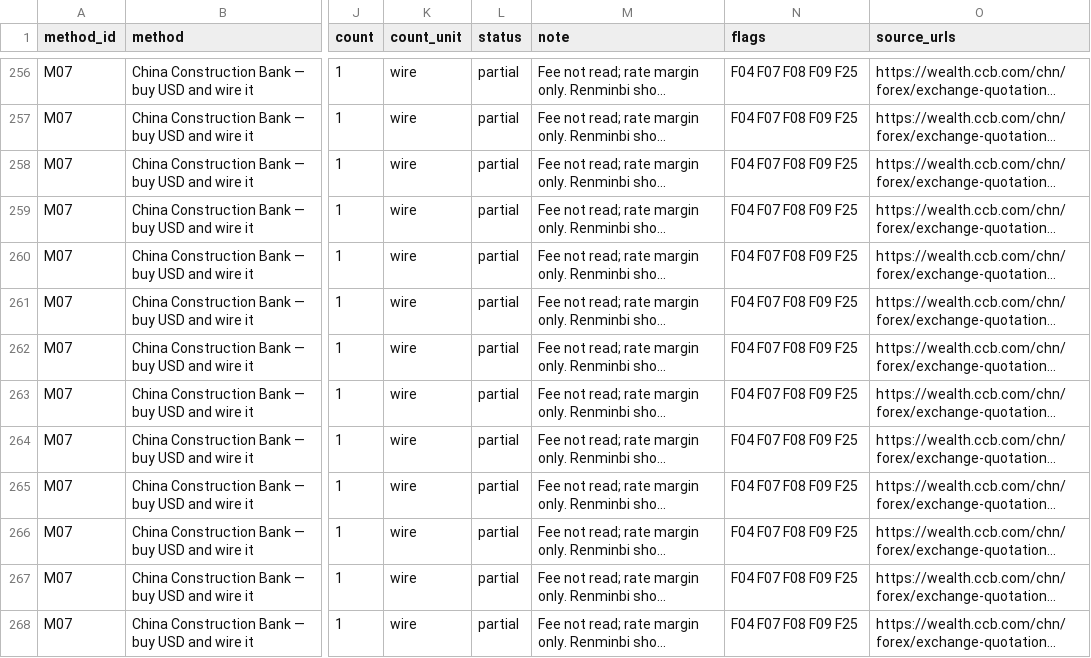
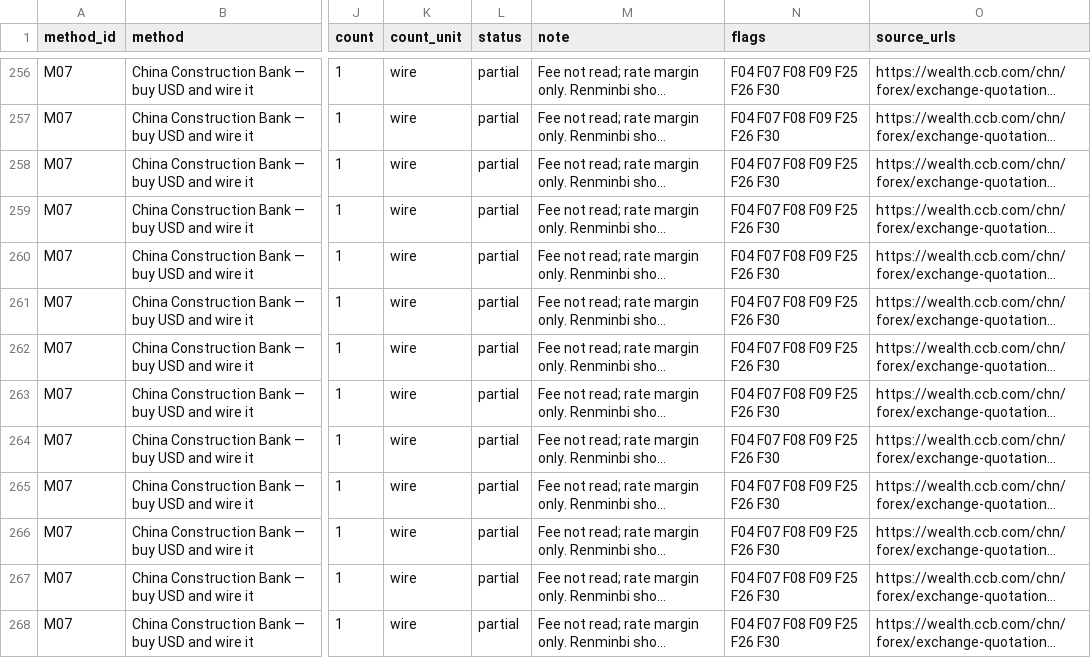
Before and after one commit to sassnarep3-star/China2, a CSV file: estimate-facf2fe9/exports/costs.csv, drawn as a sheet; only a part is shown, gaps mark what is left out; long unchanged cells end in …; the diff covers the shown part only; the diff names each change by its address in the sheet, - before the commit and + after, or states it on an @@ line.

```diff
--- a/estimate-facf2fe9/exports/costs.csv
+++ b/estimate-facf2fe9/exports/costs.csv
-N256:N268 (flags): F04 F07 F08 F09 F25
+N256:N268 (flags): F04 F07 F08 F09 F25 F26 F30
```
Also changed, not shown: 67 edited cells elsewhere in this file, 15 other files.
